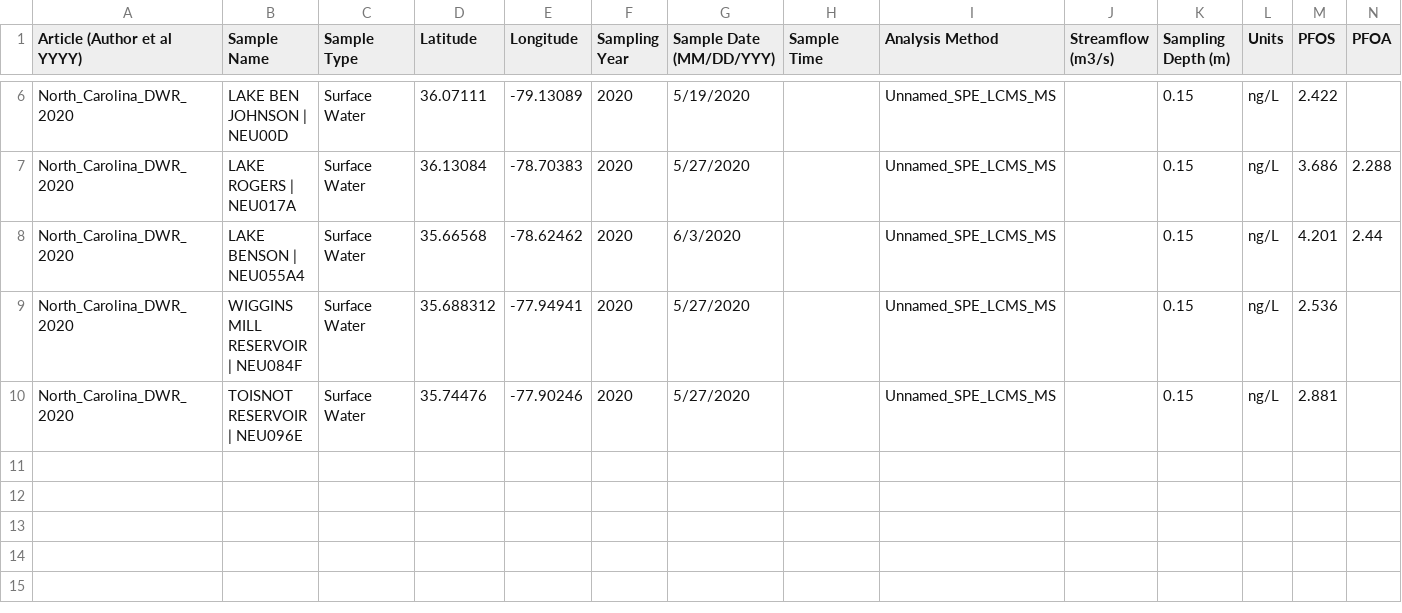
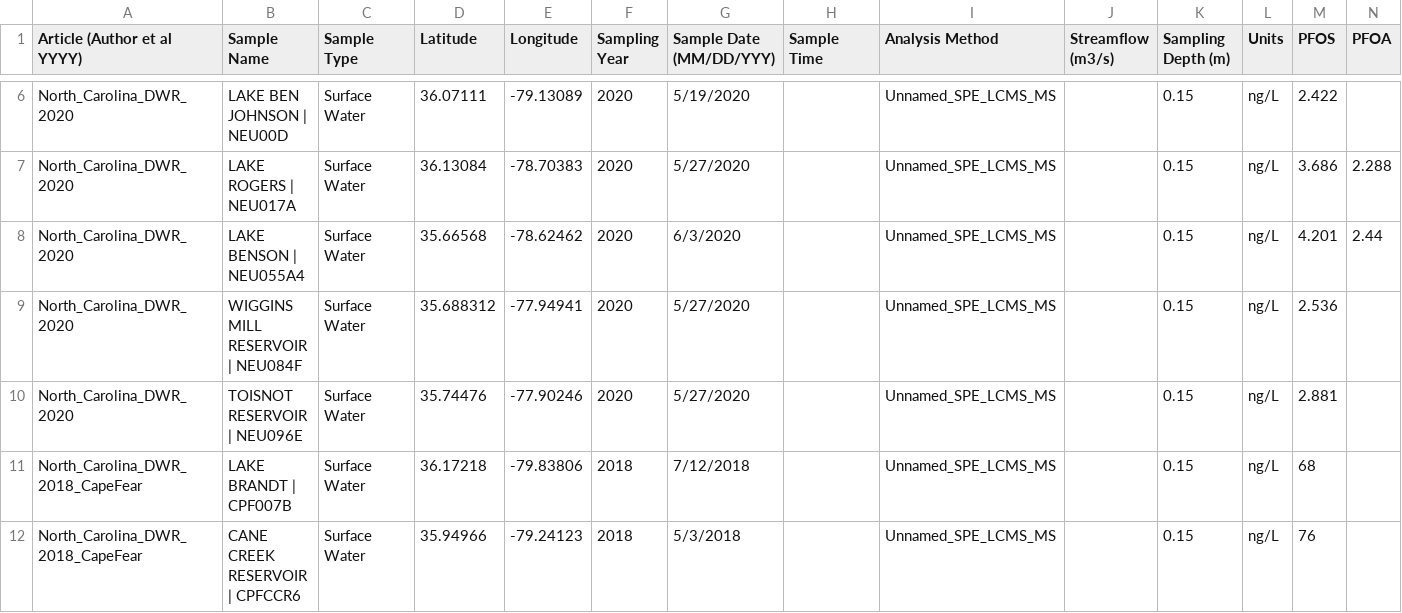
Before and after one commit to rvera177/GlobalPFAS, a CSV file: data/complete/North_Carolina_DWR_NeuseBasin_2020_clean.csv, drawn as a sheet; only a part is shown, gaps mark what is left out; rows hold the shown columns only; the diff names each change by its address in the sheet, - before the commit and + after, or states it on an @@ line.

Commit message:
11 sites from North Carolina 2020 and 2018

```diff
--- a/data/complete/North_Carolina_DWR_NeuseBasin_2020_clean.csv
+++ b/data/complete/North_Carolina_DWR_NeuseBasin_2020_clean.csv
+row 11: North_Carolina_DWR_2018_CapeFear | LAKE BRANDT | CPF007B | Surface Water | 36.17218 | -79.83806 | 2018 | 7/12/2018 |  | Unnamed_SPE_LCMS_MS |  | 0.15 | ng/L | 68
+row 12: North_Carolina_DWR_2018_CapeFear | CANE CREEK RESERVOIR | CPFCCR6 | Surface Water | 35.94966 | -79.24123 | 2018 | 5/3/2018 |  | Unnamed_SPE_LCMS_MS |  | 0.15 | ng/L | 76
```
